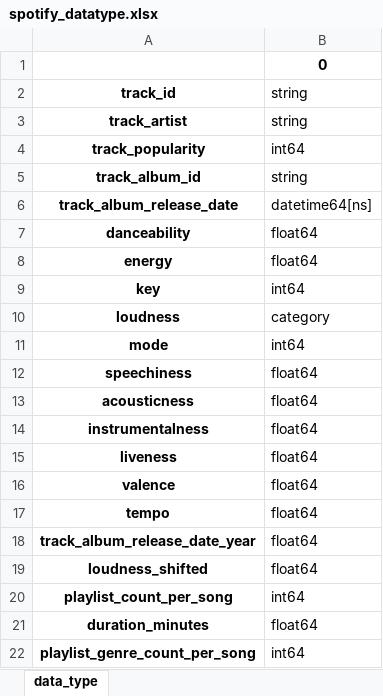
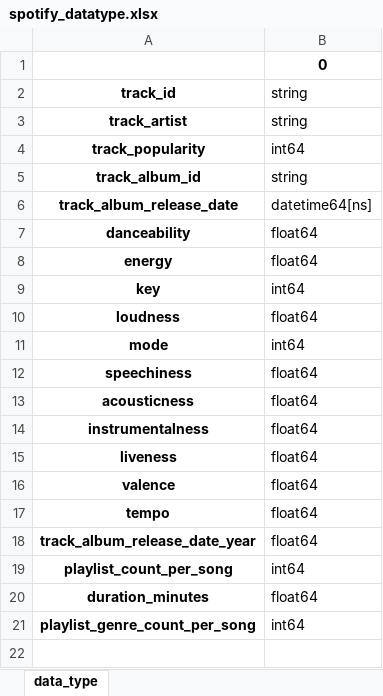
Before and after one commit to atar771/spotify, an Excel workbook: spotify_datatype.xlsx, sheet data_type, drawn as a sheet; values as stored, in another font and other column widths than the file's, no borders; the diff names each change by its address in the sheet, - before the commit and + after, or states it on an @@ line.

Commit message:
Update spotify_datatype.xlsx

```diff
--- a/spotify_datatype.xlsx (sheet data_type)
+++ b/spotify_datatype.xlsx (sheet data_type)
-B10: category
+B10: float64
-row 19: loudness_shifted | float64
```
